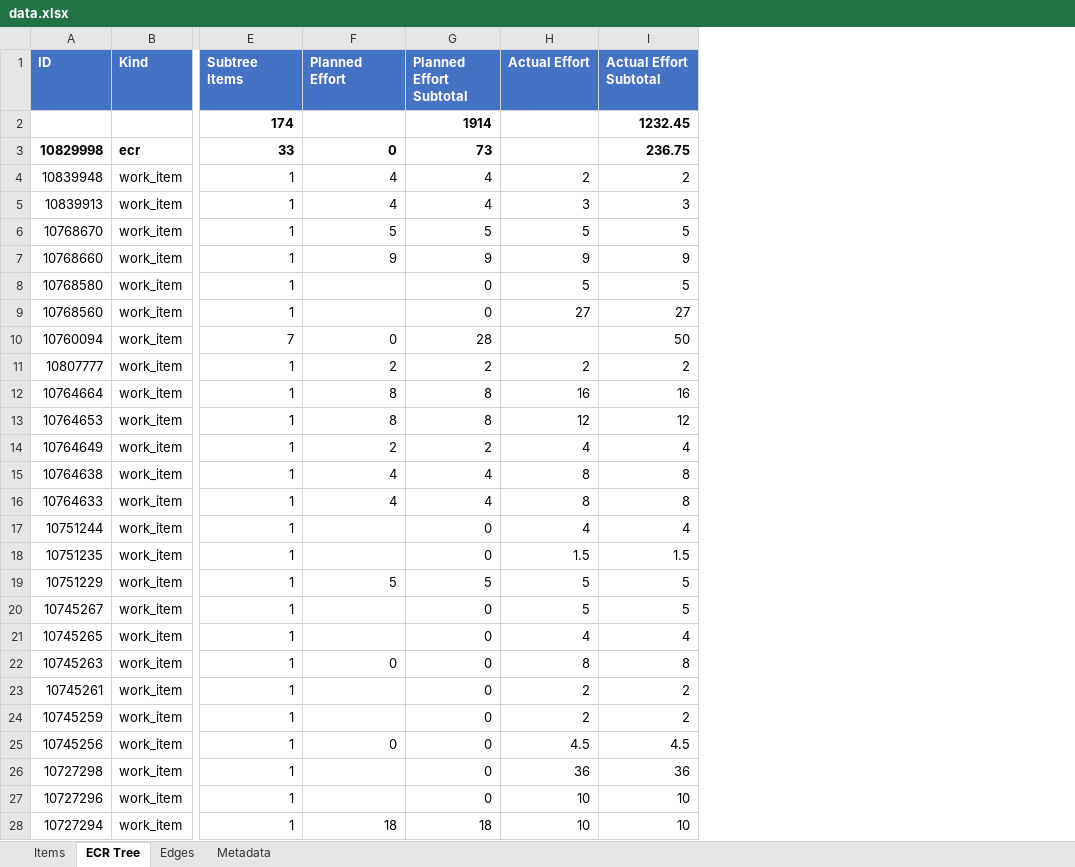
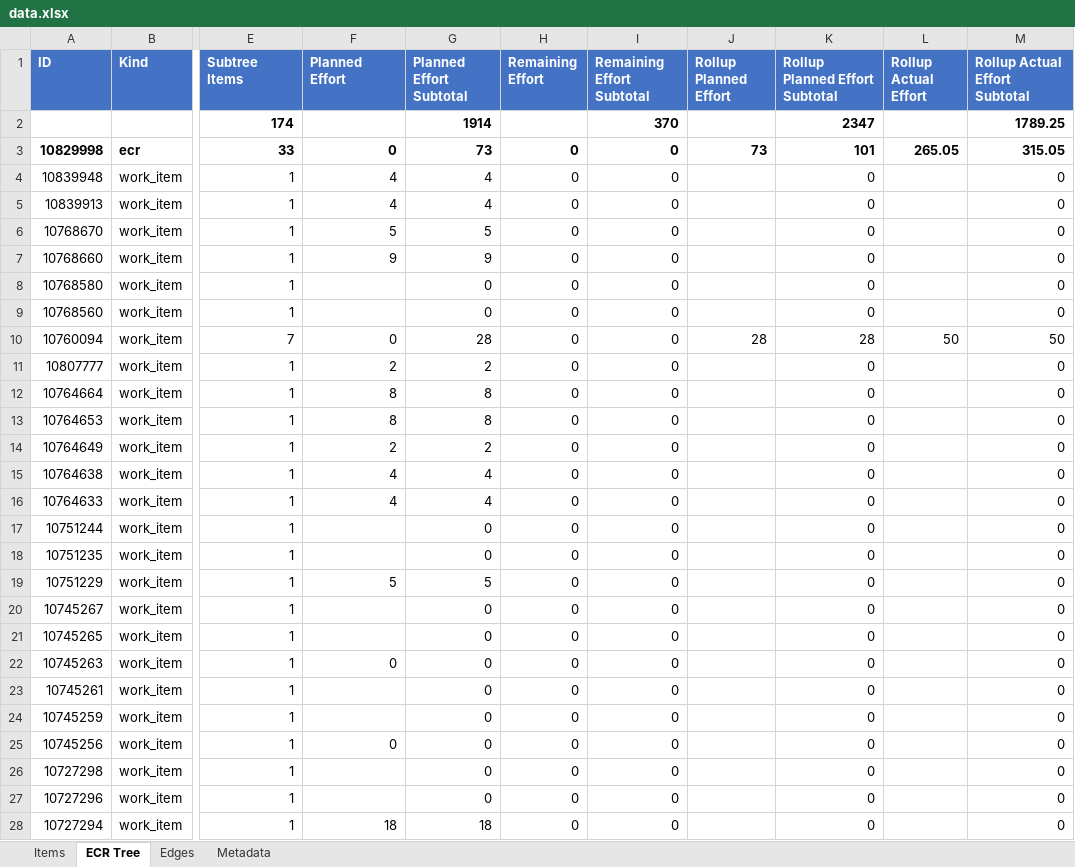
Before and after one commit to Yaoyixiao/DivC_Change_Management_Dashboard, an Excel workbook: src/output/data.xlsx, sheet ECR Tree, drawn as a sheet; only a part is shown, gaps mark what is left out; values as stored, in another font and other column widths than the file's, no borders; removed rows and columns are numbered as before the commit, all else as after; the diff covers the shown part only; the diff names each change by its address in the sheet, - before the commit and + after, or states it on an @@ line.

```diff
--- a/src/output/data.xlsx (sheet ECR Tree)
+++ b/src/output/data.xlsx (sheet ECR Tree)
-column H (Actual Effort), rows 4-28: 2 | 3 | 5 | 9 | 5 | 27 |  | 2 | 16 | 12 | 4 | 8 | 8 | 4 | 1.5 | 5 | 5 | 4 | 8 | 2 | 2 | 4.5 | 36 | 10 | 10
+column H (Remaining Effort), rows 3-28: all 0
+column J (Rollup Planned Effort), rows 3-10: 73 |  |  |  |  |  |  | 28
+column K (Rollup Planned Effort Subtotal), rows 2-28: 2347 | 101 | 0 | 0 | 0 | 0 | 0 | 0 | 28 | 0 | 0 | 0 | 0 | 0 | 0 | 0 | 0 | 0 | 0 | 0 | 0 | 0 | 0 | 0 | 0 | 0 | 0
+column L (Rollup Actual Effort), rows 3-10: 265.05 |  |  |  |  |  |  | 50
+column M (Rollup Actual Effort Subtotal), rows 2-28: 1789.25 | 315.05 | 0 | 0 | 0 | 0 | 0 | 0 | 50 | 0 | 0 | 0 | 0 | 0 | 0 | 0 | 0 | 0 | 0 | 0 | 0 | 0 | 0 | 0 | 0 | 0 | 0
-I1: Actual Effort Subtotal
+I1: Remaining Effort Subtotal
-I2 (Remaining Effort Subtotal): 1232.45
+I2 (Remaining Effort Subtotal): 370
-I3 (Remaining Effort Subtotal): 236.75
+I3 (Remaining Effort Subtotal): 0
-I4 (Remaining Effort Subtotal): 2
+I4 (Remaining Effort Subtotal): 0
-I5 (Remaining Effort Subtotal): 3
+I5 (Remaining Effort Subtotal): 0
-I6 (Remaining Effort Subtotal): 5
+I6 (Remaining Effort Subtotal): 0
-I7 (Remaining Effort Subtotal): 9
+I7 (Remaining Effort Subtotal): 0
-I8 (Remaining Effort Subtotal): 5
+I8 (Remaining Effort Subtotal): 0
-I9 (Remaining Effort Subtotal): 27
+I9 (Remaining Effort Subtotal): 0
-I10 (Remaining Effort Subtotal): 50
+I10 (Remaining Effort Subtotal): 0
-I11 (Remaining Effort Subtotal): 2
+I11 (Remaining Effort Subtotal): 0
-I12 (Remaining Effort Subtotal): 16
+I12 (Remaining Effort Subtotal): 0
-I13 (Remaining Effort Subtotal): 12
+I13 (Remaining Effort Subtotal): 0
-I14 (Remaining Effort Subtotal): 4
+I14 (Remaining Effort Subtotal): 0
-I15:I16 (Remaining Effort Subtotal): 8
+I15:I16 (Remaining Effort Subtotal): 0
-I17 (Remaining Effort Subtotal): 4
+I17 (Remaining Effort Subtotal): 0
-I18 (Remaining Effort Subtotal): 1.5
+I18 (Remaining Effort Subtotal): 0
-I19:I20 (Remaining Effort Subtotal): 5
+I19:I20 (Remaining Effort Subtotal): 0
-I21 (Remaining Effort Subtotal): 4
+I21 (Remaining Effort Subtotal): 0
-I22 (Remaining Effort Subtotal): 8
+I22 (Remaining Effort Subtotal): 0
-I23:I24 (Remaining Effort Subtotal): 2
+I23:I24 (Remaining Effort Subtotal): 0
-I25 (Remaining Effort Subtotal): 4.5
+I25 (Remaining Effort Subtotal): 0
-I26 (Remaining Effort Subtotal): 36
+I26 (Remaining Effort Subtotal): 0
-I27:I28 (Remaining Effort Subtotal): 10
+I27:I28 (Remaining Effort Subtotal): 0
```
Also changed, not shown: 116 edited cells elsewhere in this sheet, sheet Items, sheet Metadata, hidden cells, 38 other files.
